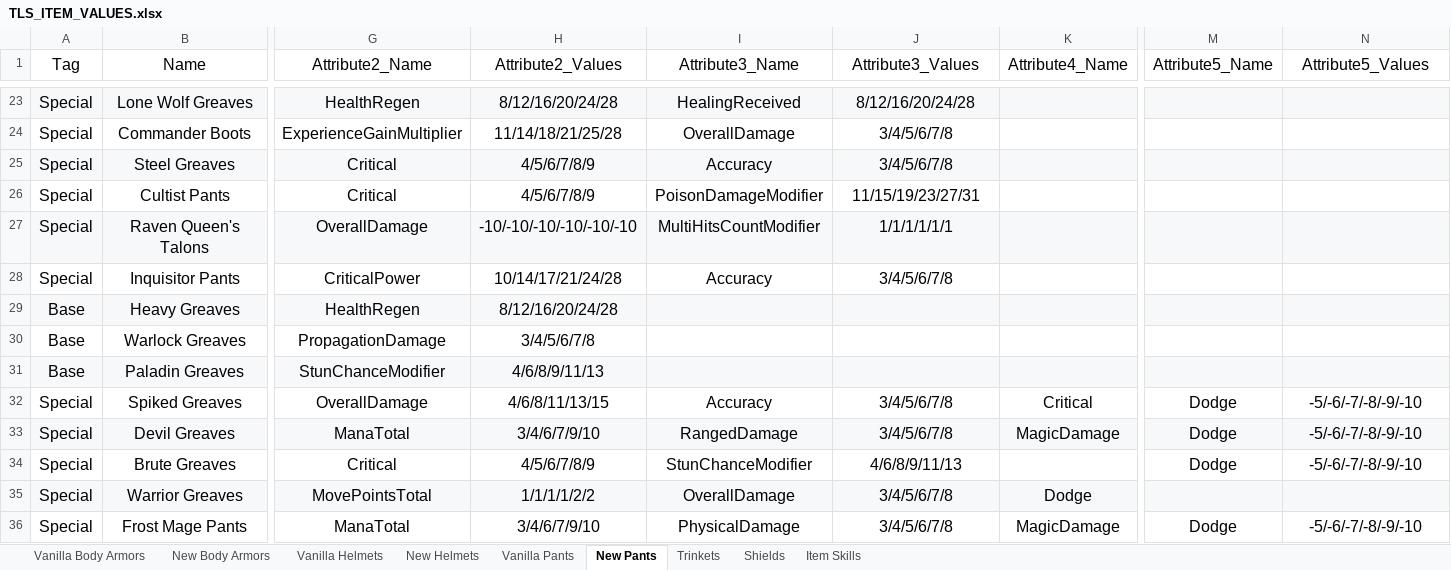
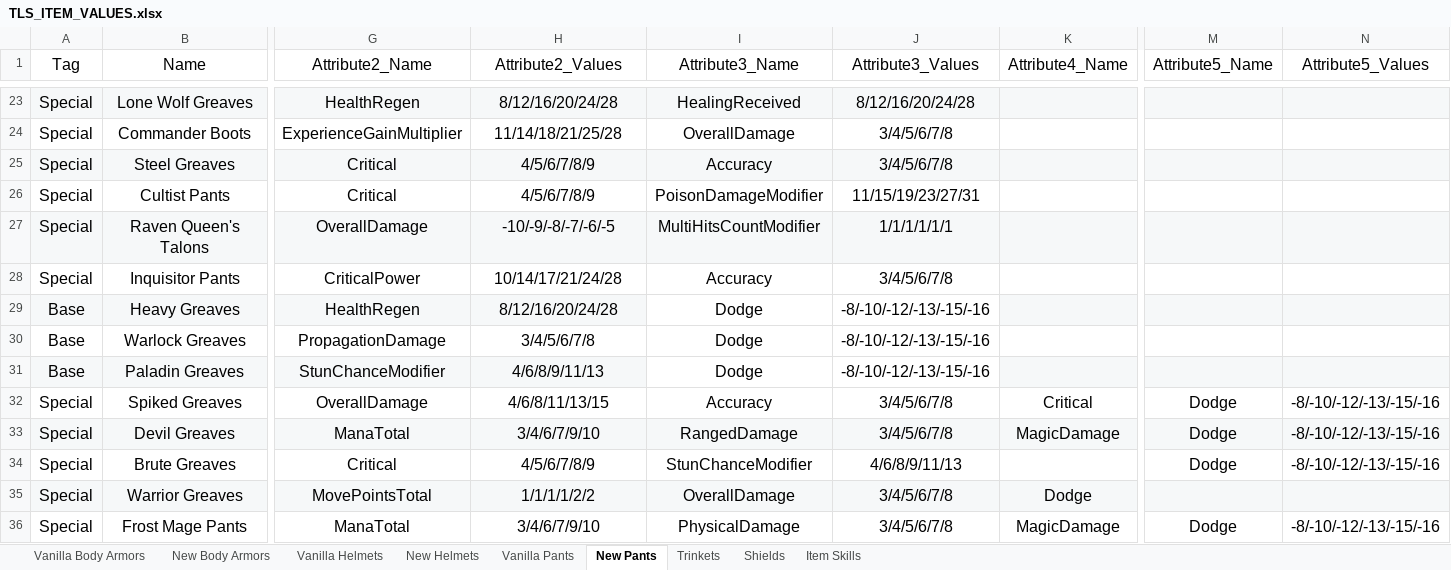
Before and after one commit to Grobobobo/tls_dev2, an Excel workbook: scripts/ArmorInfo/TLS_ITEM_VALUES.xlsx, sheet New Pants, drawn as a sheet; only a part is shown, gaps mark what is left out; values as stored, in another font and other column widths than the file's, no borders; charts and pictures and table styles not drawn; the diff names each change by its address in the sheet, - before the commit and + after, or states it on an @@ line.

```diff
--- a/scripts/ArmorInfo/TLS_ITEM_VALUES.xlsx (sheet New Pants)
+++ b/scripts/ArmorInfo/TLS_ITEM_VALUES.xlsx (sheet New Pants)
-H27 (Attribute2_Values): -10/-10/-10/-10/-10/-10
+H27 (Attribute2_Values): -10/-9/-8/-7/-6/-5
-I29:I31 (Attribute3_Name): (empty)
+I29:I31 (Attribute3_Name): Dodge
-I29:J29 fill: #F6F8F9
+I29:J29 fill: none
-J29:J31 (Attribute3_Values): (empty)
+J29:J31 (Attribute3_Values): -8/-10/-12/-13/-15/-16
-I31:J31 fill: #F6F8F9
+I31:J31 fill: none
-N32:N34 (Attribute5_Values): -5/-6/-7/-8/-9/-10
+N32:N34 (Attribute5_Values): -8/-10/-12/-13/-15/-16
-N36 (Attribute5_Values): -5/-6/-7/-8/-9/-10
+N36 (Attribute5_Values): -8/-10/-12/-13/-15/-16
```
Also changed, not shown: sheet New Body Armors, sheet New Helmets, 13 other files.
